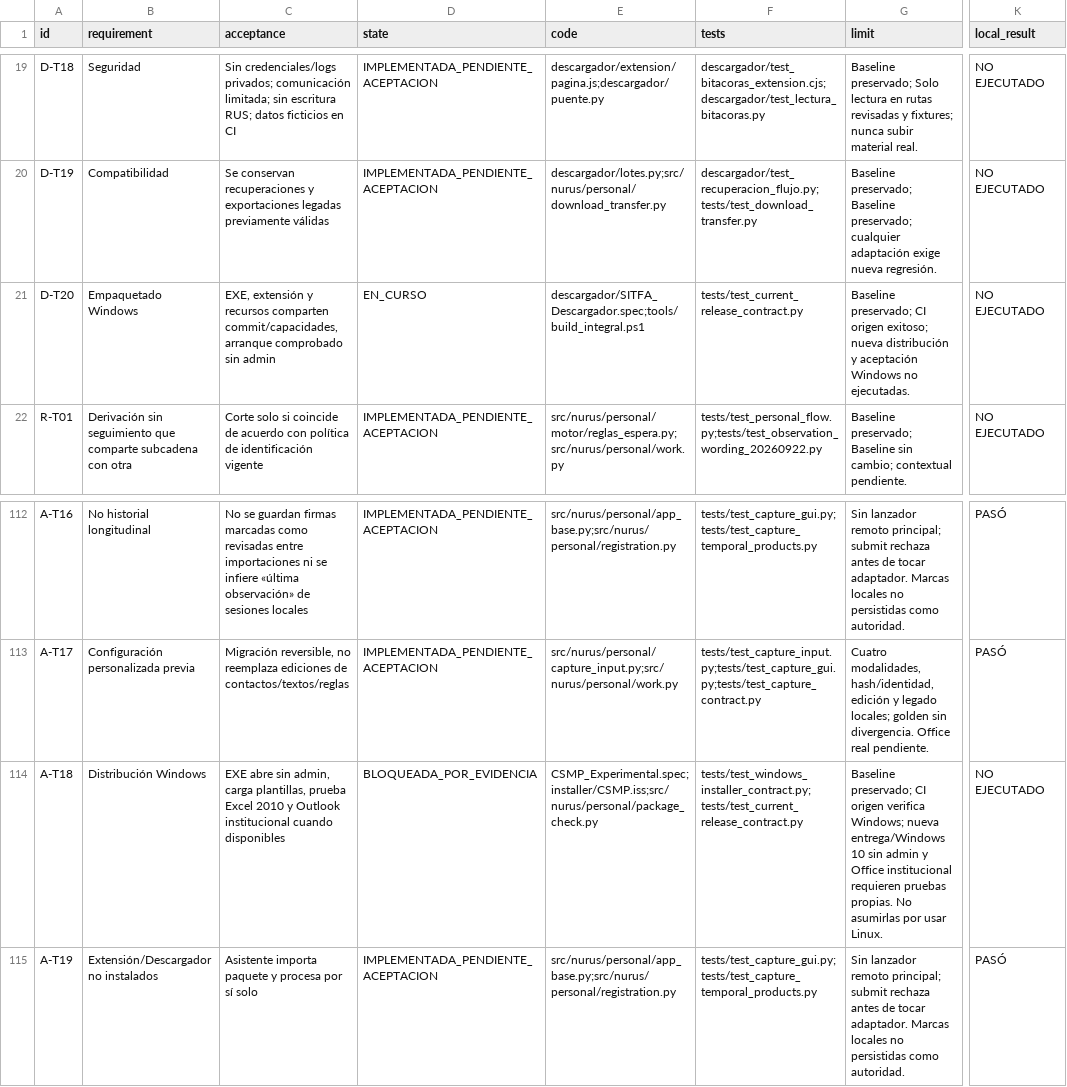
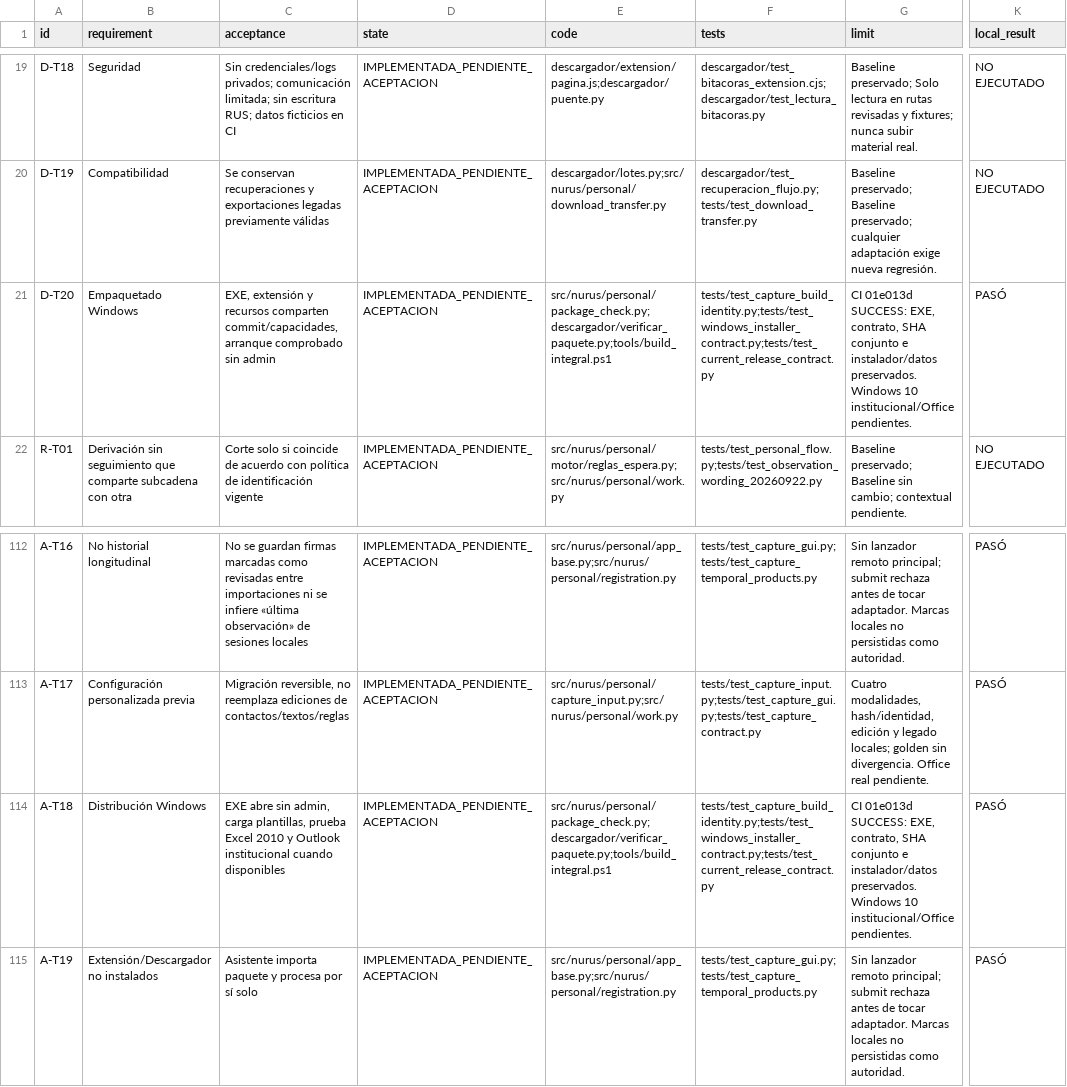
Before and after one commit to MatiGaete2023/flow, a CSV file: docs/evidencia_desarrollo_20261008/matriz_actual.csv, drawn as a sheet; only a part is shown, gaps mark what is left out; the diff names each change by its address in the sheet, - before the commit and + after, or states it on an @@ line.

Commit message:
Registrar cierre CI y descargas Windows del código 7fa3037 [skip ci]

```diff
--- a/docs/evidencia_desarrollo_20261008/matriz_actual.csv
+++ b/docs/evidencia_desarrollo_20261008/matriz_actual.csv
-D21 (state): EN_CURSO
+D21 (state): IMPLEMENTADA_PENDIENTE_ACEPTACION
-E21 (code): descargador/SITFA_Descargador.spec;tools/build_integral.ps1
+E21 (code): src/nurus/personal/package_check.py;descargador/verificar_paquete.py;tools/build_integral.ps1
-F21 (tests): tests/test_current_release_contract.py
+F21 (tests): tests/test_capture_build_identity.py;tests/test_windows_installer_contract.py;tests/test_current_release_contract.py
-G21 (limit): Baseline preservado; CI origen exitoso; nueva distribución y aceptación Windows no ejecutadas.
+G21 (limit): CI 01e013d SUCCESS: EXE, contrato, SHA conjunto e instalador/datos preservados. Windows 10 institucional/Office pendientes.
-K21 (local_result): NO EJECUTADO
+K21 (local_result): PASÓ
-D114 (state): BLOQUEADA_POR_EVIDENCIA
+D114 (state): IMPLEMENTADA_PENDIENTE_ACEPTACION
-E114 (code): CSMP_Experimental.spec;installer/CSMP.iss;src/nurus/personal/package_check.py
+E114 (code): src/nurus/personal/package_check.py;descargador/verificar_paquete.py;tools/build_integral.ps1
-F114 (tests): tests/test_windows_installer_contract.py;tests/test_current_release_contract.py
+F114 (tests): tests/test_capture_build_identity.py;tests/test_windows_installer_contract.py;tests/test_current_release_contract.py
-G114 (limit): Baseline preservado; CI origen verifica Windows; nueva entrega/Windows 10 sin admin y Office institucional requieren pruebas propias. No asumirlas por usar Linux.
+G114 (limit): CI 01e013d SUCCESS: EXE, contrato, SHA conjunto e instalador/datos preservados. Windows 10 institucional/Office pendientes.
-K114 (local_result): NO EJECUTADO
+K114 (local_result): PASÓ
```
Also changed, not shown: 7 other files.
